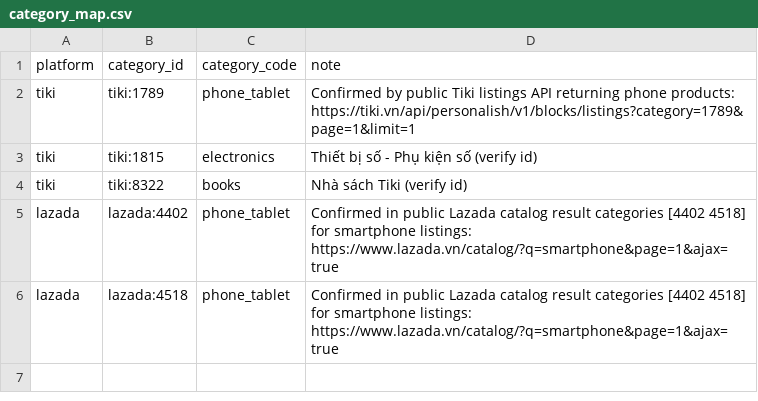
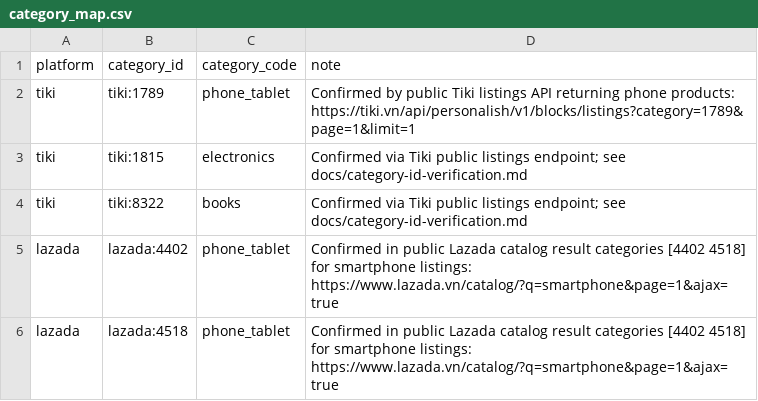
Before and after one commit to TuanKietTran/vn-ecom-data-platform, a CSV file: transform/dbt/seeds/category_map.csv, drawn as a sheet.

Commit message:
docs: verify public marketplace category ids

```diff
--- a/transform/dbt/seeds/category_map.csv
+++ b/transform/dbt/seeds/category_map.csv
@@ -2,4 +2,4 @@ platform,category_id,category_code,note
 tiki,tiki:1789,phone_tablet,Confirmed by public Tiki listings API returning phone products: https://tiki.vn/api/personalish/v1/blocks/listings?category=1789&page=1&limit=1
-tiki,tiki:1815,electronics,Thiết bị số - Phụ kiện số (verify id)
-tiki,tiki:8322,books,Nhà sách Tiki (verify id)
+tiki,tiki:1815,electronics,Confirmed via Tiki public listings endpoint; see docs/category-id-verification.md
+tiki,tiki:8322,books,Confirmed via Tiki public listings endpoint; see docs/category-id-verification.md
 lazada,lazada:4402,phone_tablet,Confirmed in public Lazada catalog result categories [4402 4518] for smartphone listings: https://www.lazada.vn/catalog/?q=smartphone&page=1&ajax=true
```
Also changed, not shown: 1 other file.
